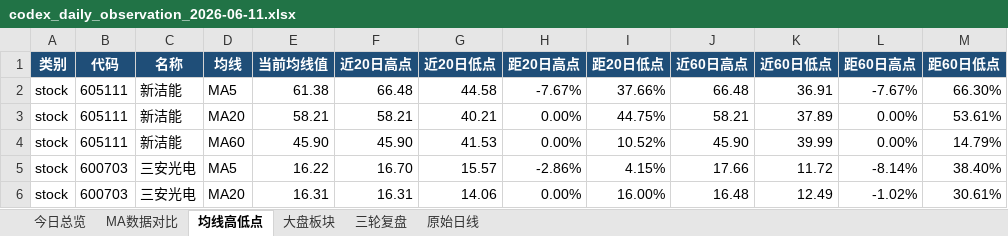
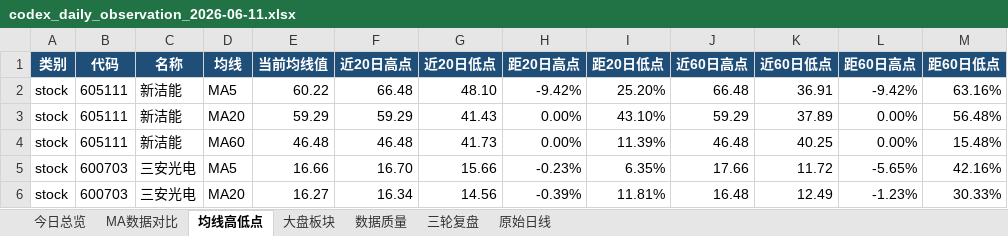
Before and after one commit to ghskb1949/a-share-dashboard, an Excel workbook: codex_daily_observation_2026-06-11.xlsx, sheet 均线高低点, drawn as a sheet; only a part is shown; values as stored, in another font and other column widths than the file's, no borders; the diff covers the shown part only; the diff names each change by its address in the sheet, - before the commit and + after, or states it on an @@ line.

```diff
--- a/codex_daily_observation_2026-06-11.xlsx (sheet 均线高低点)
+++ b/codex_daily_observation_2026-06-11.xlsx (sheet 均线高低点)
+sheet tab: 数据质量
-E2 (当前均线值): 61.38
+E2 (当前均线值): 60.22
-G2 (近20日低点): 44.58
+G2 (近20日低点): 48.10
-H2 (距20日高点): -7.67%
+H2 (距20日高点): -9.42%
-I2 (距20日低点): 37.66%
+I2 (距20日低点): 25.20%
-L2 (距60日高点): -7.67%
+L2 (距60日高点): -9.42%
-M2 (距60日低点): 66.30%
+M2 (距60日低点): 63.16%
-E3 (当前均线值): 58.21
+E3 (当前均线值): 59.29
-F3 (近20日高点): 58.21
+F3 (近20日高点): 59.29
-G3 (近20日低点): 40.21
+G3 (近20日低点): 41.43
-I3 (距20日低点): 44.75%
+I3 (距20日低点): 43.10%
-J3 (近60日高点): 58.21
+J3 (近60日高点): 59.29
-M3 (距60日低点): 53.61%
+M3 (距60日低点): 56.48%
-E4 (当前均线值): 45.90
+E4 (当前均线值): 46.48
-F4 (近20日高点): 45.90
+F4 (近20日高点): 46.48
-G4 (近20日低点): 41.53
+G4 (近20日低点): 41.73
-I4 (距20日低点): 10.52%
+I4 (距20日低点): 11.39%
-J4 (近60日高点): 45.90
+J4 (近60日高点): 46.48
-K4 (近60日低点): 39.99
+K4 (近60日低点): 40.25
-M4 (距60日低点): 14.79%
+M4 (距60日低点): 15.48%
-E5 (当前均线值): 16.22
+E5 (当前均线值): 16.66
-G5 (近20日低点): 15.57
+G5 (近20日低点): 15.66
-H5 (距20日高点): -2.86%
+H5 (距20日高点): -0.23%
-I5 (距20日低点): 4.15%
+I5 (距20日低点): 6.35%
-L5 (距60日高点): -8.14%
+L5 (距60日高点): -5.65%
-M5 (距60日低点): 38.40%
+M5 (距60日低点): 42.16%
-E6 (当前均线值): 16.31
+E6 (当前均线值): 16.27
-F6 (近20日高点): 16.31
+F6 (近20日高点): 16.34
-G6 (近20日低点): 14.06
+G6 (近20日低点): 14.56
-H6 (距20日高点): 0.00%
+H6 (距20日高点): -0.39%
-I6 (距20日低点): 16.00%
+I6 (距20日低点): 11.81%
-L6 (距60日高点): -1.02%
+L6 (距60日高点): -1.23%
-M6 (距60日低点): 30.61%
+M6 (距60日低点): 30.33%
```
Also changed, not shown: 3 added rows, 3 removed rows and 179 edited cells elsewhere in this sheet, sheet 原始日线, sheet 大盘板块, sheet MA数据对比, sheet 今日总览, output/codex_daily_observation_2026-06-11.xlsx, 7 other files.
